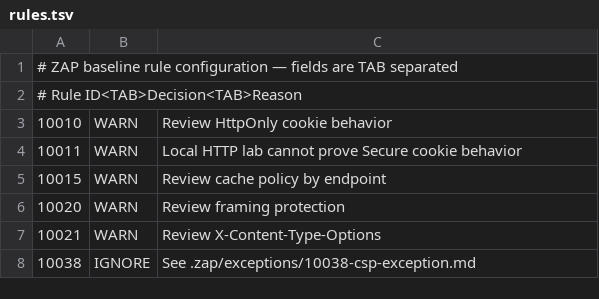
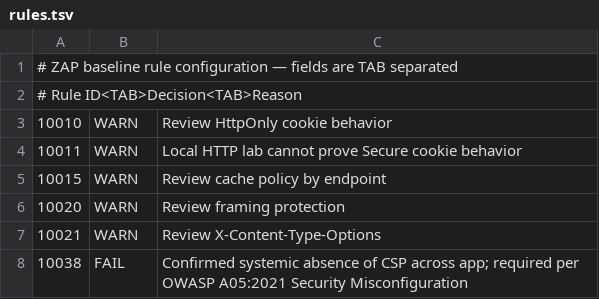
Before and after one commit to Gusbgv/juice-shop, a TSV file: .zap/rules.tsv, drawn as a sheet.

Commit message:
Temporarily restore FAIL for enforcement demonstration
Updated rule 10038 from IGNORE to FAIL due to lack of CSP.

```diff
--- a/.zap/rules.tsv
+++ b/.zap/rules.tsv
@@ -7,2 +7,2 @@
 10021	WARN	Review X-Content-Type-Options
-10038	IGNORE	See .zap/exceptions/10038-csp-exception.md
+10038	FAIL	Confirmed systemic absence of CSP across app; required per OWASP A05:2021 Security Misconfiguration
```
